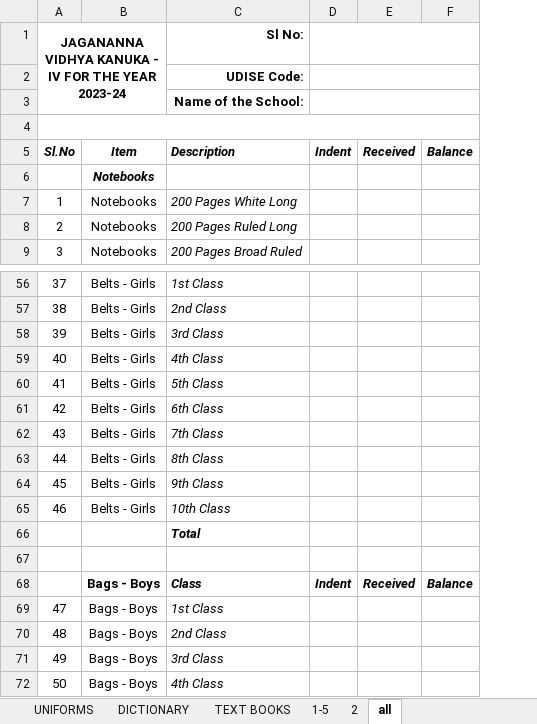
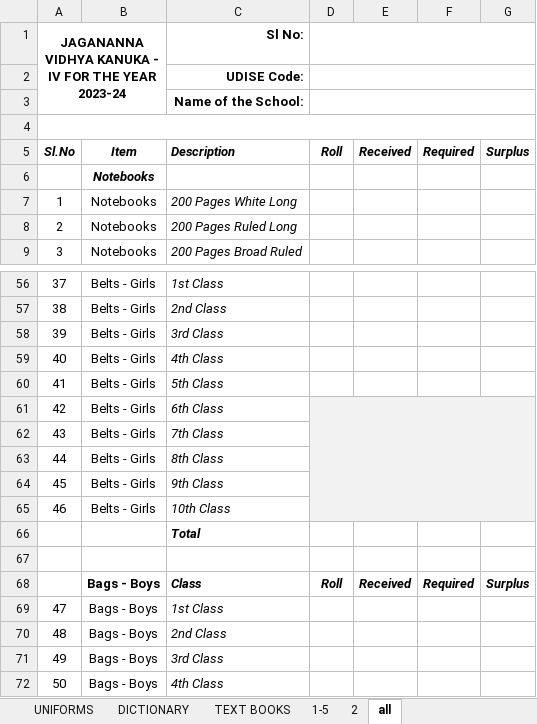
Before and after one commit to v9itsolutions/docs, an Excel workbook: JVK-4/JVK AQUITTANCE/JVK ROLL.xlsx, sheet all, drawn as a sheet; only a part is shown, gaps mark what is left out; values as stored, in another font and other column widths than the file's, no borders; removed rows and columns are numbered as before the commit, all else as after; the diff names each change by its address in the sheet, - before the commit and + after, or states it on an @@ line.

```diff
--- a/JVK-4/JVK AQUITTANCE/JVK ROLL.xlsx (sheet all)
+++ b/JVK-4/JVK AQUITTANCE/JVK ROLL.xlsx (sheet all)
-column D, row 5: Indent; row 68: Indent
+column D, row 5: Roll; row 68: Roll
-column F, row 5: Balance; row 68: Balance
+column F, row 5: Required; row 68: Required
+column G, row 5: Surplus; row 68: Surplus
-E61:E65 fill: none
+E61:E65 fill: #F2F2F2
```
Also changed, not shown: sheet TEXT BOOKS, sheet 1-5, sheet 6-10, charts or pictures, DATABASE/CLUSTER WISE SCHOOLS.xlsx, DATABASE/SCHOOLS.xlsx, 25 other files.
